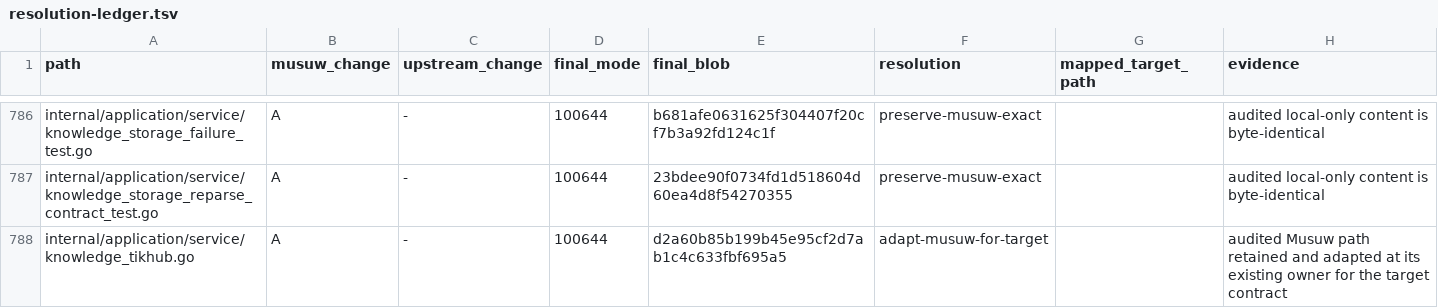
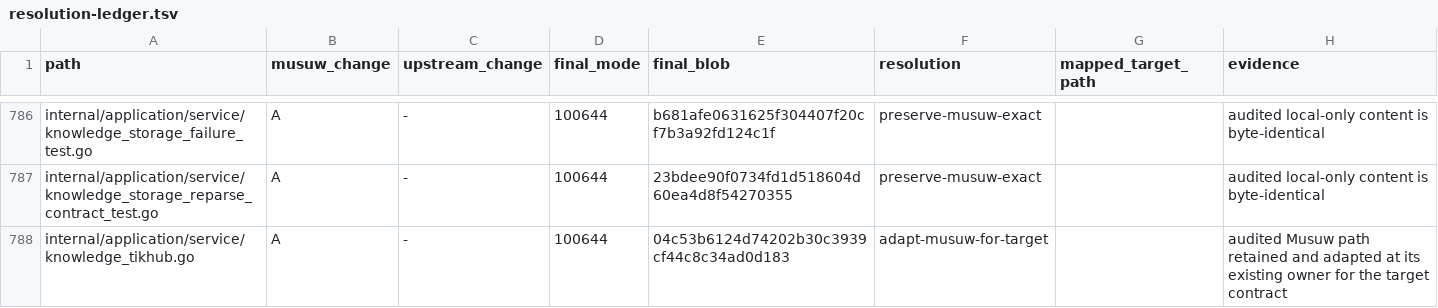
Before and after one commit to estromeglovettgen-coder/musuw, a TSV file: third_party/weknora/upgrades/81142df/resolution-ledger.tsv, drawn as a sheet; only a part is shown, gaps mark what is left out; the diff covers the shown part only.

```diff
--- a/third_party/weknora/upgrades/81142df/resolution-ledger.tsv
+++ b/third_party/weknora/upgrades/81142df/resolution-ledger.tsv
@@ -787,2 +787,2 @@ internal/application/service/knowledge_storage_failure_test.go	A	-	100644	b681af
 internal/application/service/knowledge_storage_reparse_contract_test.go	A	-	100644	23bdee90f0734fd1d518604d60ea4d8f54270355	preserve-musuw-exact		audited local-only content is byte-identical
-internal/application/service/knowledge_tikhub.go	A	-	100644	d2a60b85b199b45e95cf2d7ab1c4c633fbf695a5	adapt-musuw-for-target		audited Musuw path retained and adapted at its existing owner for the target contract
+internal/application/service/knowledge_tikhub.go	A	-	100644	04c53b6124d74202b30c3939cf44c8c34ad0d183	adapt-musuw-for-target		audited Musuw path retained and adapted at its existing owner for the target contract
```
Also changed, not shown: 28 edited cells elsewhere in this file, 1 other file.
